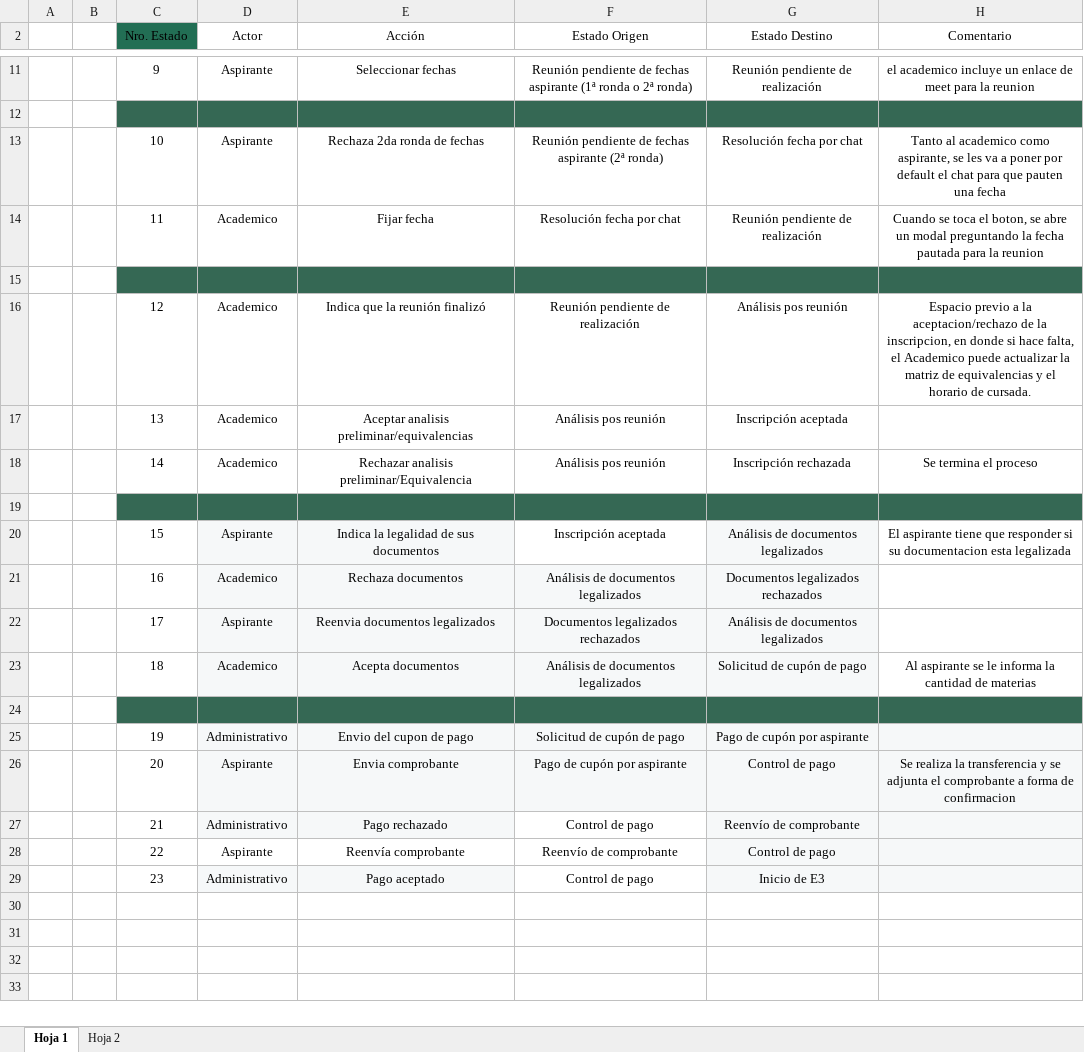
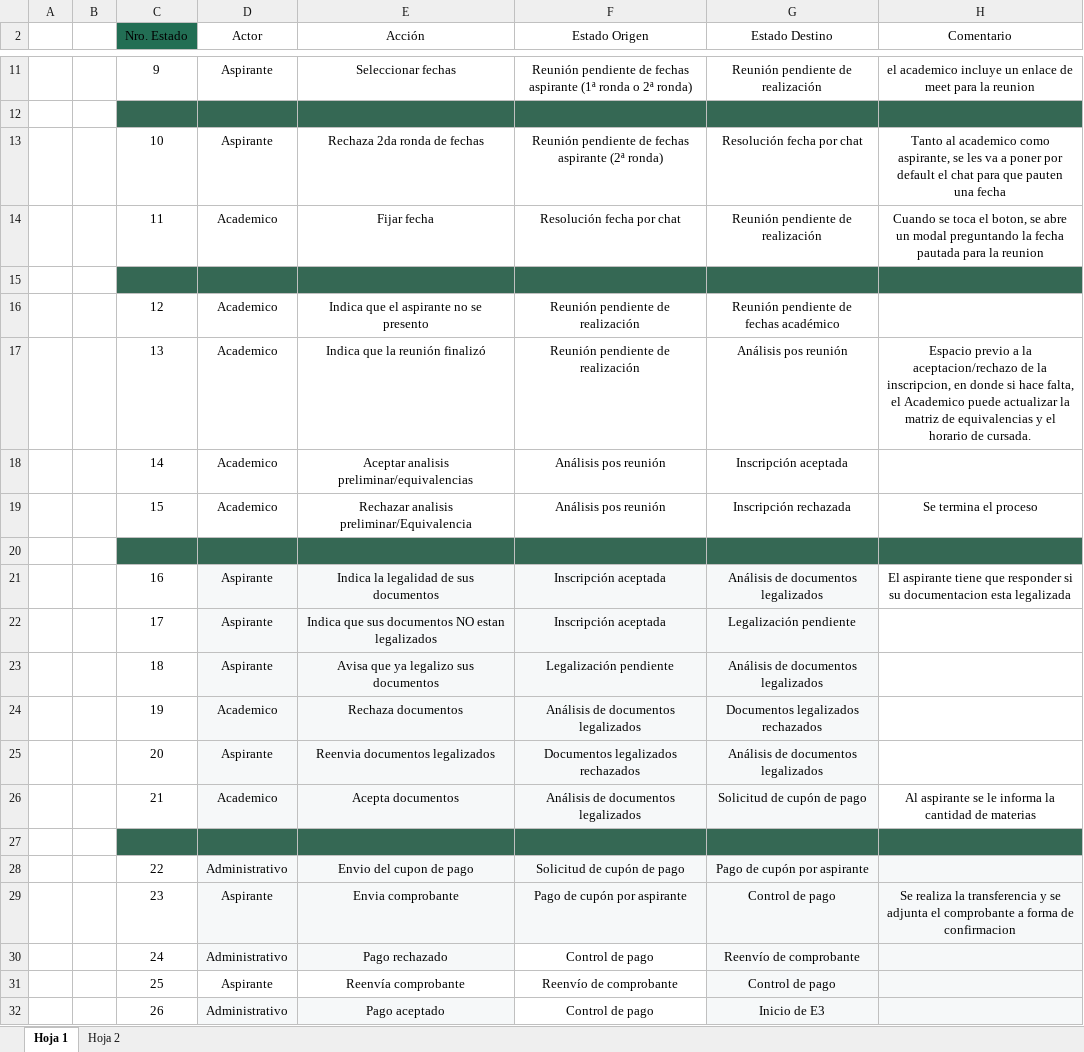
Before and after one commit to lautarogomizelj/usal-equivalencias-e3, an Excel workbook: Docs/Tabla de Estados - E3.xlsx, sheet Hoja 1, drawn as a sheet; only a part is shown, gaps mark what is left out; values as stored, in another font and other column widths than the file's, no borders; charts and pictures and table styles not drawn; addresses are those after the commit; the diff names each change by its address in the sheet, - before the commit and + after, or states it on an @@ line.

Commit message:
ADDED: estado LEG-PEND y reprogramacion por no asistencia en la tabla de estados (v12.0)

```diff
--- a/Docs/Tabla de Estados - E3.xlsx (sheet Hoja 1)
+++ b/Docs/Tabla de Estados - E3.xlsx (sheet Hoja 1)
-E16 (Acción): Indica que la reunión finalizó
+E16 (Acción): Indica que el aspirante no se presento
-G16 (Estado Destino): Análisis pos reunión
+G16 (Estado Destino): Reunión pendiente de fechas académico
-H16 (Comentario): Espacio previo a la aceptacion/rechazo de la inscripcion, en donde si hace falta, el Academico puede actualizar la matriz de equivalencias y el horario de cursada.
+H16 (Comentario): (empty)
-E17 (Acción): Aceptar analisis preliminar/equivalencias
+E17 (Acción): Indica que la reunión finalizó
-F17 (Estado Origen): Análisis pos reunión
+F17 (Estado Origen): Reunión pendiente de realización
-G17 (Estado Destino): Inscripción aceptada
+G17 (Estado Destino): Análisis pos reunión
-H17 (Comentario): (empty)
+H17 (Comentario): Espacio previo a la aceptacion/rechazo de la inscripcion, en donde si hace falta, el Academico puede actualizar la matriz de equivalencias y el horario de cursada.
-E18 (Acción): Rechazar analisis preliminar/Equivalencia
+E18 (Acción): Aceptar analisis preliminar/equivalencias
-G18 (Estado Destino): Inscripción rechazada
+G18 (Estado Destino): Inscripción aceptada
-H18 (Comentario): Se termina el proceso
+H18 (Comentario): (empty)
+row 19:  |  | 15 | Academico | Rechazar analisis preliminar/Equivalencia | Análisis pos reunión | Inscripción rechazada | Se termina el proceso
-C21 (Nro. Estado): 15
+C21 (Nro. Estado): 16
-F21 fill: none
+F21 fill: #F6F8F9
+row 22:  |  | 17 | Aspirante | Indica que sus documentos NO estan legalizados | Inscripción aceptada | Legalización pendiente
+row 23:  |  | 18 | Aspirante | Avisa que ya legalizo sus documentos | Legalización pendiente | Análisis de documentos legalizados
-C24 (Nro. Estado): 16
+C24 (Nro. Estado): 19
-C25 (Nro. Estado): 17
+C25 (Nro. Estado): 20
-C26 (Nro. Estado): 18
+C26 (Nro. Estado): 21
-C28 (Nro. Estado): 19
+C28 (Nro. Estado): 22
-C29 (Nro. Estado): 20
+C29 (Nro. Estado): 23
-C30 (Nro. Estado): 21
+C30 (Nro. Estado): 24
-C31 (Nro. Estado): 22
+C31 (Nro. Estado): 25
-C32 (Nro. Estado): 23
+C32 (Nro. Estado): 26
```
Also changed, not shown: formulas that keep their value, 2 other files.
